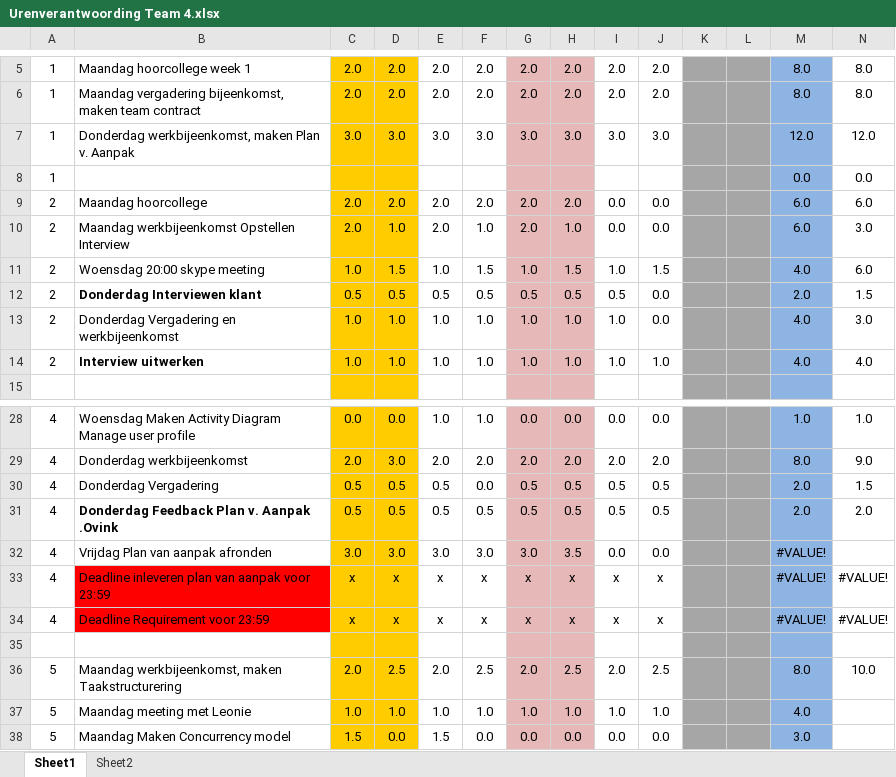
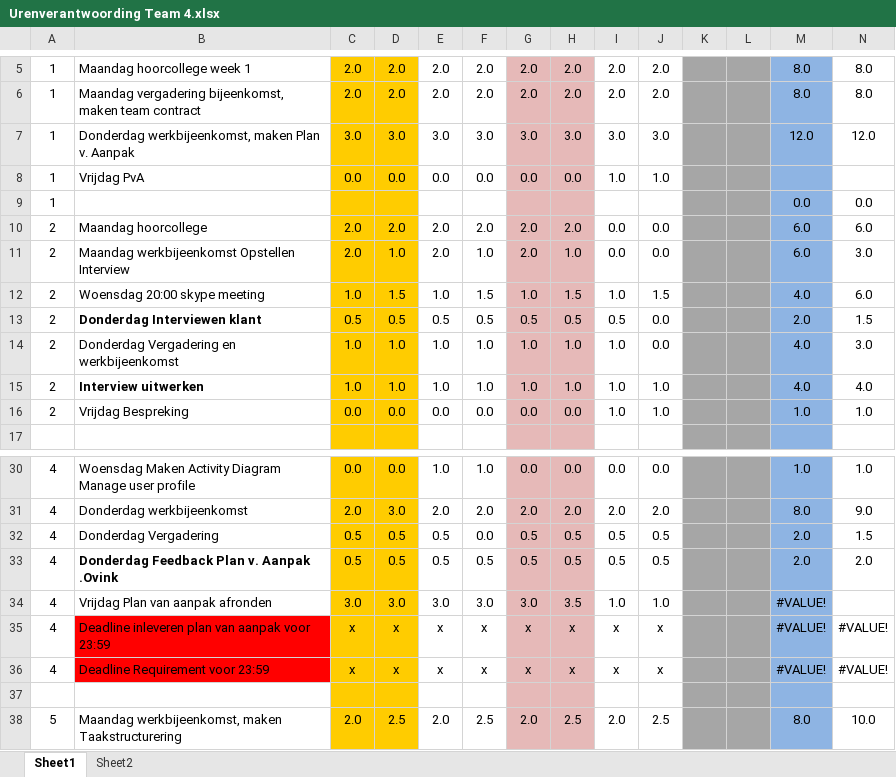
Before and after one commit to ray10k/TO6, an Excel workbook: docs/Uren_Verantwoording/Urenverantwoording Team 4.xlsx, sheet Sheet1, drawn as a sheet; only a part is shown, gaps mark what is left out; the shorter side is filled out with more unchanged rows; values as stored, in another font and other column widths than the file's, no borders; addresses are those after the commit; the diff covers the shown part only; the diff names each change by its address in the sheet, - before the commit and + after, or states it on an @@ line.

```diff
--- a/docs/Uren_Verantwoording/Urenverantwoording Team 4.xlsx (sheet Sheet1)
+++ b/docs/Uren_Verantwoording/Urenverantwoording Team 4.xlsx (sheet Sheet1)
+row 8: 1 | Vrijdag PvA | 0.0 | 0.0 | 0.0 | 0.0 | 0.0 | 0.0 | 1.0 | 1.0
+row 16: 2 | Vrijdag Bespreking | 0.0 | 0.0 | 0.0 | 0.0 | 0.0 | 0.0 | 1.0 | 1.0 |  |  | 1.0 | 1.0
-I34: 0.0
+I34: 1.0
-J34: 0.0
+J34: 1.0
```
Also changed, not shown: 6 added rows, 3 removed rows and 23 edited cells elsewhere in this sheet, formulas that keep their value, 3 other files.
